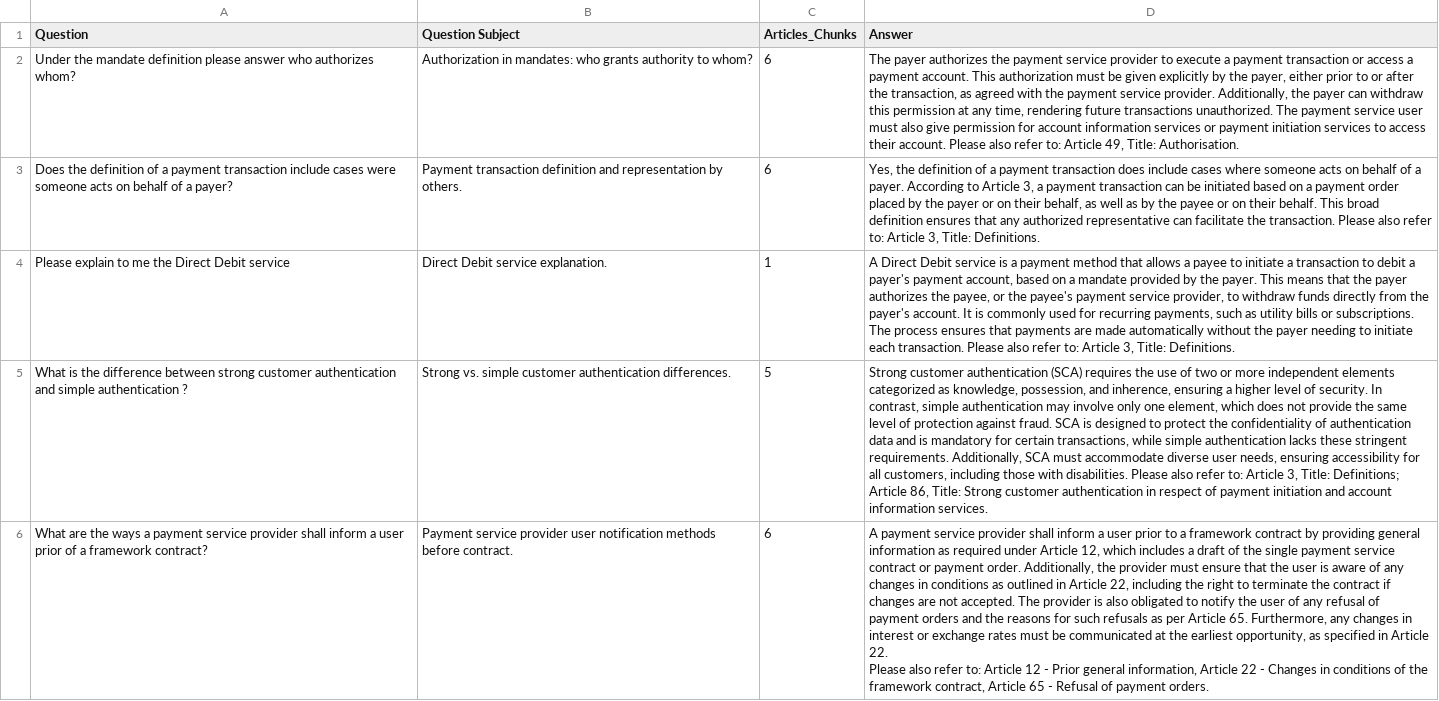
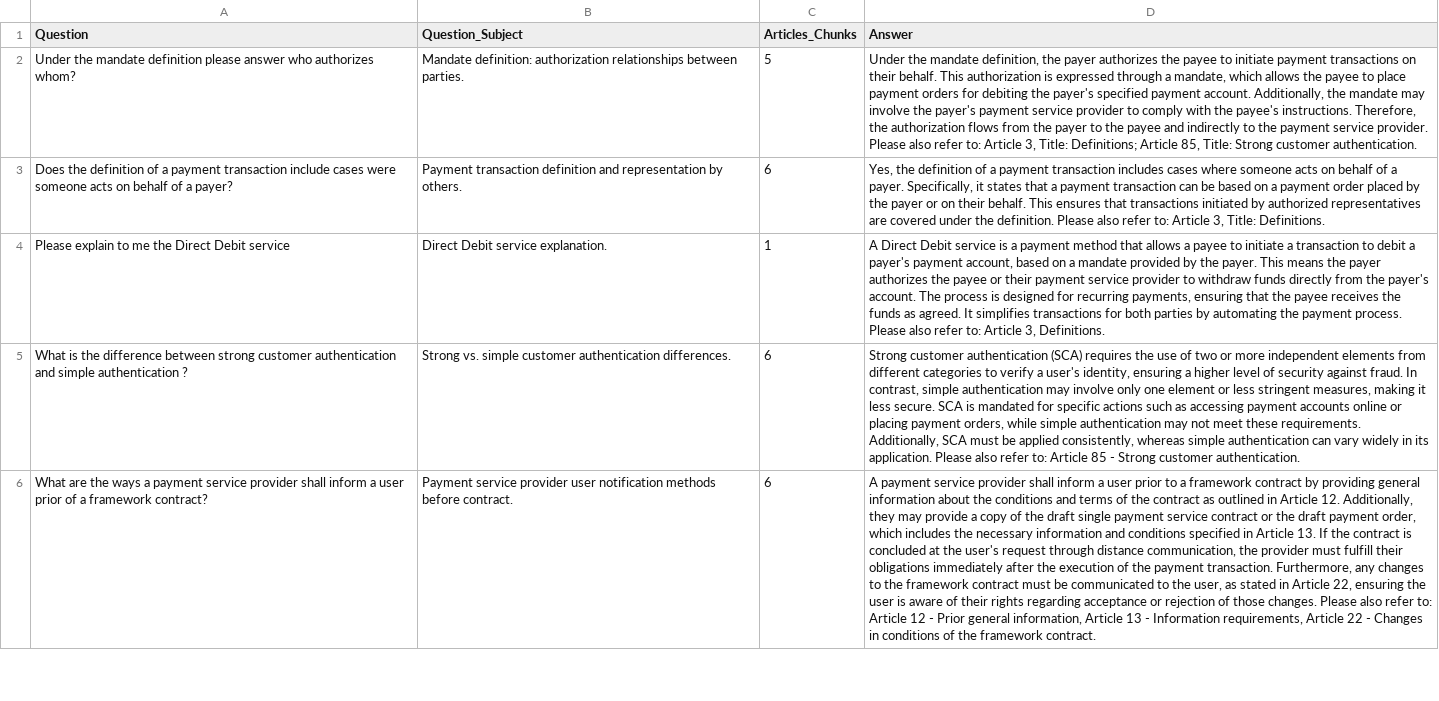
Before and after one commit to antdragiotis/Payments-Regulation-QA-LangChain-RAG-OpenAI-, a CSV file: results/Sample_Results.csv, drawn as a sheet; only a part is shown; ↵ is a line break in a cell; the diff covers the shown part only; the diff names each change by its address in the sheet, - before the commit and + after, or states it on an @@ line.

Commit message:
Add files via upload

```diff
--- a/results/Sample_Results.csv
+++ b/results/Sample_Results.csv
-B1: Question Subject
+B1: Question_Subject
-B2 (Question_Subject): Authorization in mandates: who grants authority to whom?
+B2 (Question_Subject): Mandate definition: authorization relationships between parties.
-C2 (Articles_Chunks): 6
+C2 (Articles_Chunks): 5
-D2 (Answer): The payer authorizes the payment service provider to execute a payment transaction or access a payment account. This authorization must be given explicitly by the payer, either prior to or after the transaction, as agreed with the payment service provider. Additionally, the payer can withdraw this permission at any time, rendering future transactions unauthorized. The payment service user must also give permission for account information services or payment initiation services to access their account. Please also refer to: Article 49, Title: Authorisation.
+D2 (Answer): Under the mandate definition, the payer authorizes the payee to initiate payment transactions on their behalf. This authorization is expressed through a mandate, which allows the payee to place payment orders for debiting the payer's specified payment account. Additionally, the mandate may involve the payer's payment service provider to comply with the payee's instructions. Therefore, the authorization flows from the payer to the payee and indirectly to the payment service provider. ↵ Please also refer to: Article 3, Title: Definitions; Article 85, Title: Strong customer authentication.
-D3 (Answer): …payment transaction does include cases where someone acts on behalf of a payer. According to Article 3, a payment transaction can be initiated based on a payment order placed by the payer or on their behalf, as well as by the payee or on their behalf. This broad definition ensures that any authorized representative can facilitate the transaction. Please also…
+D3 (Answer): …payment transaction includes cases where someone acts on behalf of a payer. Specifically, it states that a payment transaction can be based on a payment order placed by the payer or on their behalf. This ensures that transactions initiated by authorized representatives are covered under the definition. Please also…
-D4 (Answer): …This means that the payer authorizes the payee, or the payee's payment service provider, to withdraw funds directly from the payer's account. It is commonly used for recurring payments, such as utility bills or subscriptions. The process ensures that payments are made automatically without the payer needing to initiate each transaction. Please also refer to: Article 3, Title: Definitions.
+D4 (Answer): …This means the payer authorizes the payee or their payment service provider to withdraw funds directly from the payer's account. The process is designed for recurring payments, ensuring that the payee receives the funds as agreed. It simplifies transactions for both parties by automating the payment process. Please also refer to: Article 3, Definitions.
-C5 (Articles_Chunks): 5
+C5 (Articles_Chunks): 6
-D5 (Answer): …independent elements categorized as knowledge, possession, and inherence, ensuring a higher level of security. In contrast, simple authentication may involve only one element, which does not provide the same level of protection against fraud. SCA is designed to protect the confidentiality of authentication data and is mandatory for certain transactions, while simple authentication lacks these stringent requirements. Additionally, SCA must accommodate diverse user needs, ensuring accessibility for all customers, including those with disabilities. Please also refer to: Article 3, Title: Definitions; Article 86, Title: Strong customer authentication in respect of payment initiation and account information services.
+D5 (Answer): …independent elements from different categories to verify a user's identity, ensuring a higher level of security against fraud. In contrast, simple authentication may involve only one element or less stringent measures, making it less secure. SCA is mandated for specific actions such as accessing payment accounts online or placing payment orders, while simple authentication may not meet these requirements. Additionally, SCA must be applied consistently, whereas simple authentication can vary widely in its application. Please also refer to: Article 85 - Strong customer authentication.
-D6 (Answer): …general information as required under Article 12, which includes a draft of the single payment service contract or payment order. Additionally, the provider must ensure that the user is aware of any changes in conditions as outlined in Article 22, including the right to terminate the contract if changes are not accepted. The provider is also obligated to notify the user of any refusal of payment orders and the reasons for such refusals as per Article 65. Furthermore, any changes in interest or exchange rates must be communicated at the earliest opportunity, as specified in Article 22. ↵ Please also refer to: Article 12 - Prior general information, Article 22 - Changes in conditions of the framework contract, Article 65 - Refusal of payment orders.
+D6 (Answer): …general information about the conditions and terms of the contract as outlined in Article 12. Additionally, they may provide a copy of the draft single payment service contract or the draft payment order, which includes the necessary information and conditions specified in Article 13. If the contract is concluded at the user's request through distance communication, the provider must fulfill their obligations immediately after the execution of the payment transaction. Furthermore, any changes to the framework contract must be communicated to the user, as stated in Article 22, ensuring the user is aware of their rights regarding acceptance or rejection of those changes. Please also refer to: Article 12 - Prior general information, Article 13 - Information requirements, Article 22 - Changes in conditions of the framework contract.
```
Also changed, not shown: 29 edited cells elsewhere in this file.
